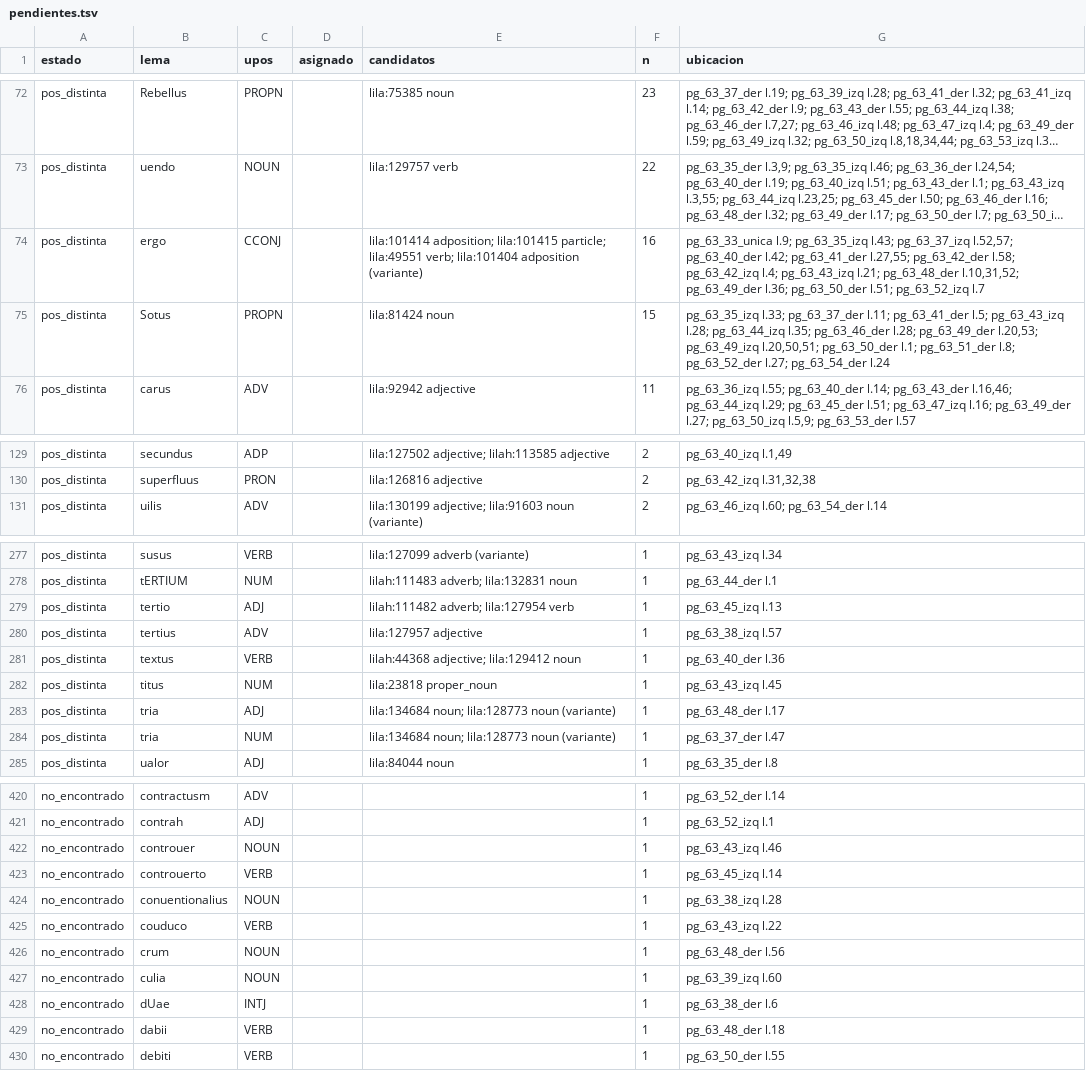
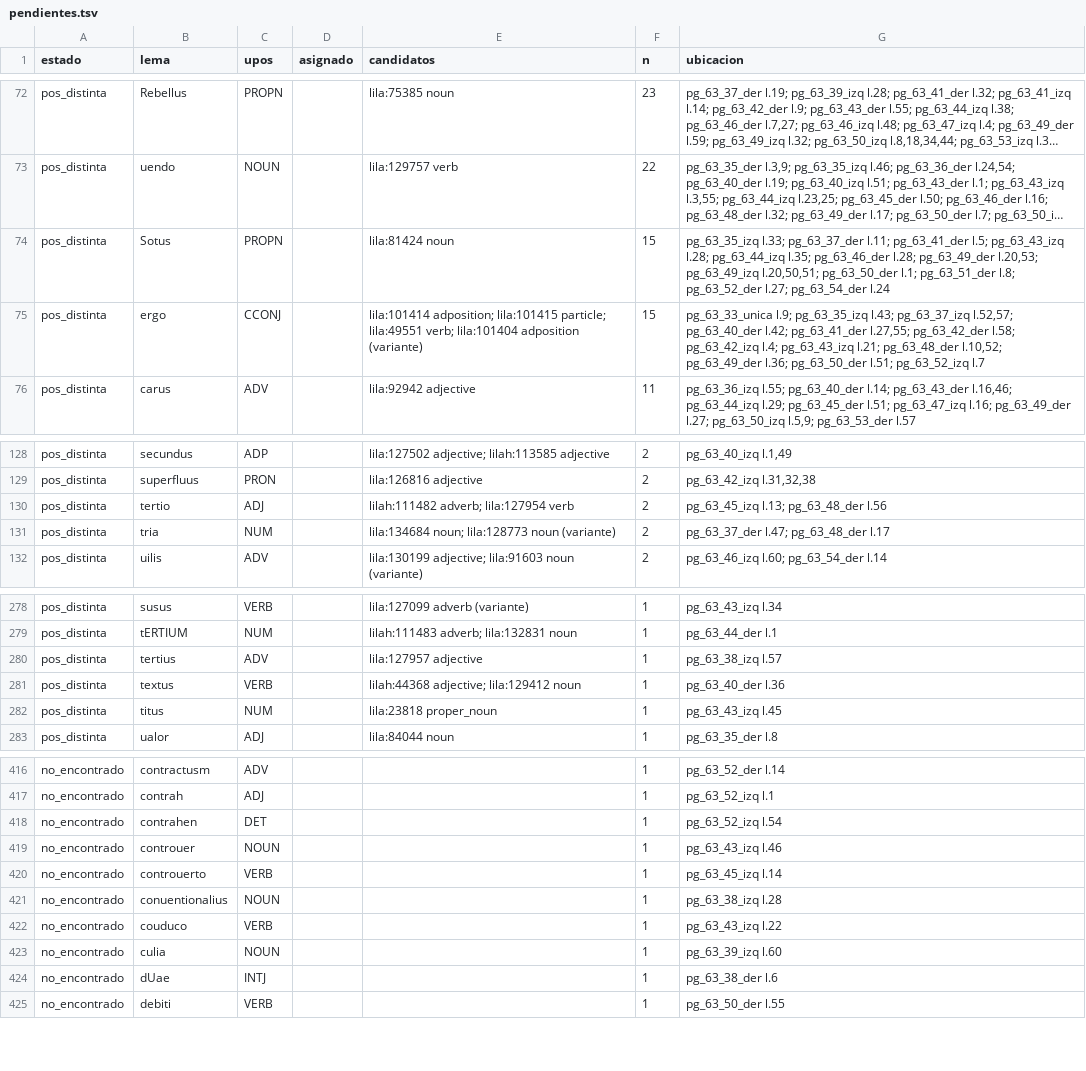
Before and after one commit to afvial/onate, a TSV file: lila/pendientes.tsv, drawn as a sheet; only a part is shown, gaps mark what is left out; long unchanged cells end in …; removed rows and columns are numbered as before the commit, all else as after; the diff covers the shown part only; the diff names each change by its address in the sheet, - before the commit and + after, or states it on an @@ line.

```diff
--- a/lila/pendientes.tsv
+++ b/lila/pendientes.tsv
-row 74: pos_distinta | ergo | CCONJ |  | lila:101414 adposition; lila:101415 particle; lila:49551 verb; lila:101404 adposition (variante) | 16 | pg_63_33_unica l.9; pg_63_35_izq l.43; pg_63_37_izq l.52,57; pg_63_40_der l.42; pg_63_41_der l.27,55; pg_63_42_der l.58; pg_63_42_izq l.4; pg_63_43_izq l.21; pg_63_48_der l.10,31,52; pg_63_49_der l.36; pg_63_50_der l.51; pg_63_52_izq l.7
+row 75: pos_distinta | ergo | CCONJ |  | lila:101414 adposition; lila:101415 particle; lila:49551 verb; lila:101404 adposition (variante) | 15 | pg_63_33_unica l.9; pg_63_35_izq l.43; pg_63_37_izq l.52,57; pg_63_40_der l.42; pg_63_41_der l.27,55; pg_63_42_der l.58; pg_63_42_izq l.4; pg_63_43_izq l.21; pg_63_48_der l.10,52; pg_63_49_der l.36; pg_63_50_der l.51; pg_63_52_izq l.7
+row 130: pos_distinta | tertio | ADJ |  | lilah:111482 adverb; lila:127954 verb | 2 | pg_63_45_izq l.13; pg_63_48_der l.56
+row 131: pos_distinta | tria | NUM |  | lila:134684 noun; lila:128773 noun (variante) | 2 | pg_63_37_der l.47; pg_63_48_der l.17
-row 279: pos_distinta | tertio | ADJ |  | lilah:111482 adverb; lila:127954 verb | 1 | pg_63_45_izq l.13
-row 283: pos_distinta | tria | ADJ |  | lila:134684 noun; lila:128773 noun (variante) | 1 | pg_63_48_der l.17
-row 284: pos_distinta | tria | NUM |  | lila:134684 noun; lila:128773 noun (variante) | 1 | pg_63_37_der l.47
+row 418: no_encontrado | contrahen | DET |  |  | 1 | pg_63_52_izq l.54
-row 426: no_encontrado | crum | NOUN |  |  | 1 | pg_63_48_der l.56
-row 429: no_encontrado | dabii | VERB |  |  | 1 | pg_63_48_der l.18
```
Also changed, not shown: 4 added rows and 11 removed rows elsewhere in this file, lila/paginas/pg_63_48_der.tsv, 10 other files.
